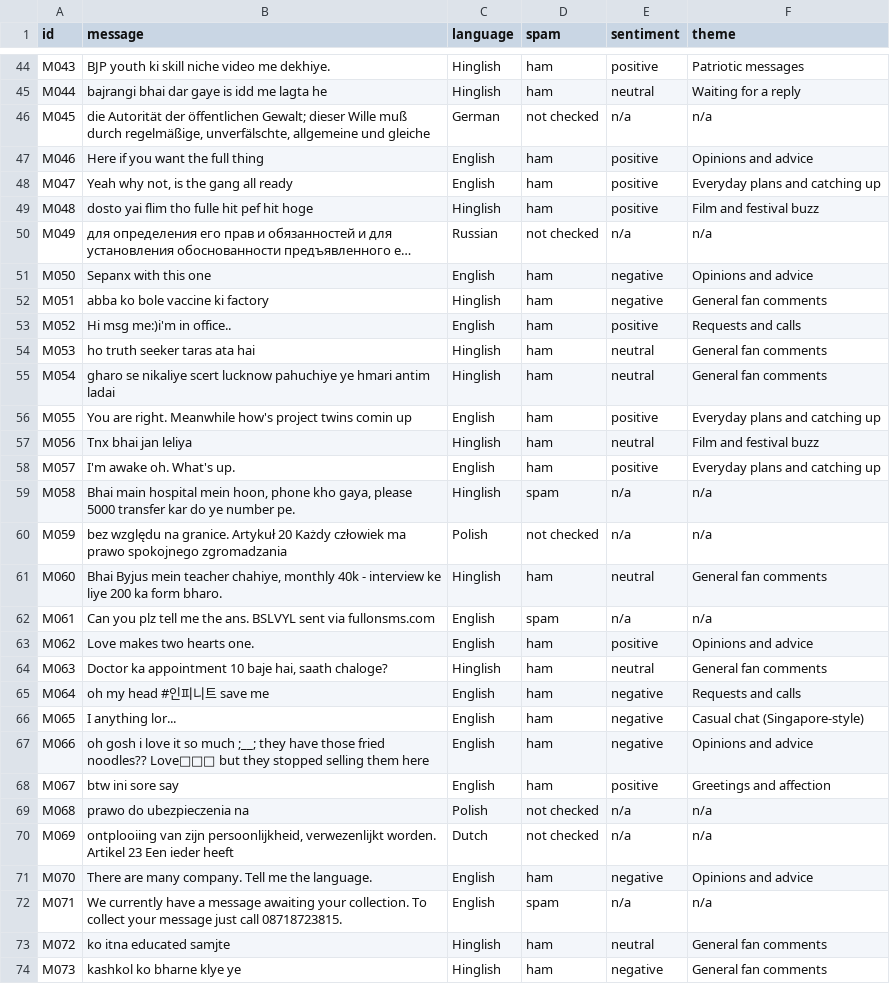
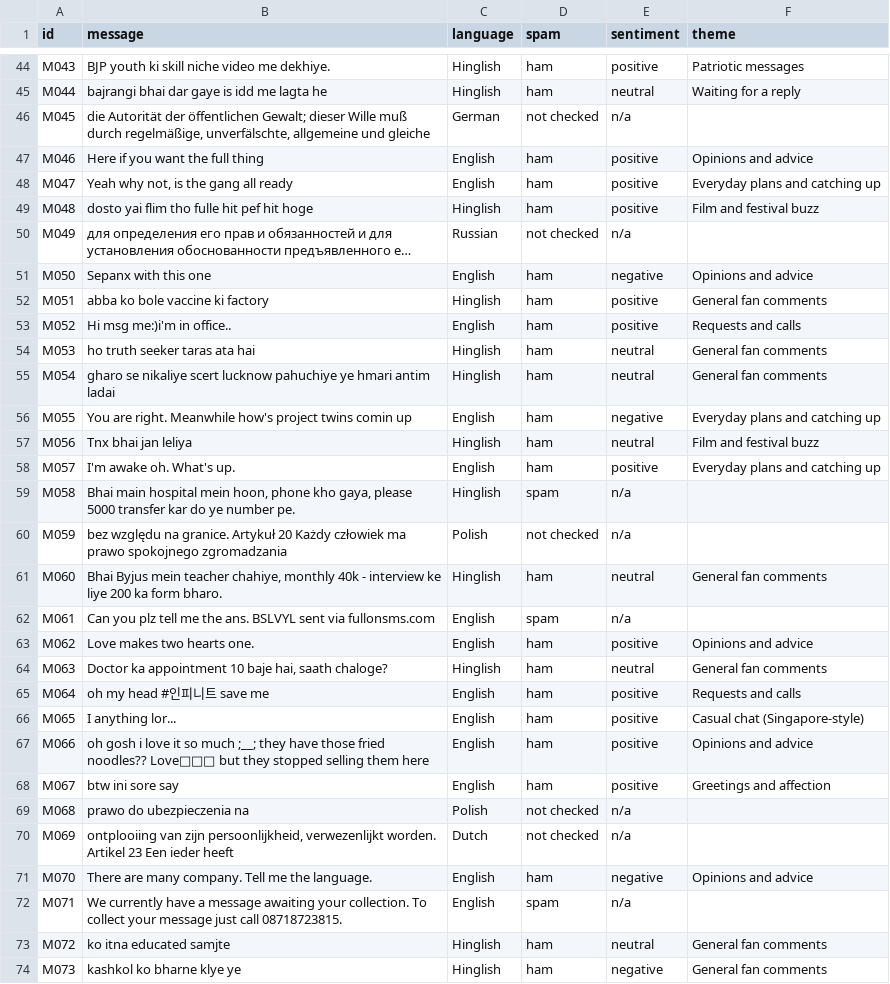
Before and after one commit to AvnishR4j/ML-Project-, a CSV file: site/messages.csv, drawn as a sheet; only a part is shown, gaps mark what is left out; long unchanged cells end in …; the diff covers the shown part only; the diff names each change by its address in the sheet, - before the commit and + after, or states it on an @@ line.

```diff
--- a/site/messages.csv
+++ b/site/messages.csv
-F46 (theme): n/a
+F46 (theme): (empty)
-F50 (theme): n/a
+F50 (theme): (empty)
-E52 (sentiment): negative
+E52 (sentiment): positive
-E56 (sentiment): positive
+E56 (sentiment): negative
-F59:F60 (theme): n/a
+F59:F60 (theme): (empty)
-F62 (theme): n/a
+F62 (theme): (empty)
-E65:E67 (sentiment): negative
+E65:E67 (sentiment): positive
-F69:F70 (theme): n/a
+F69:F70 (theme): (empty)
-F72 (theme): n/a
+F72 (theme): (empty)
```
Also changed, not shown: 82 edited cells elsewhere in this file, 12 other files.
